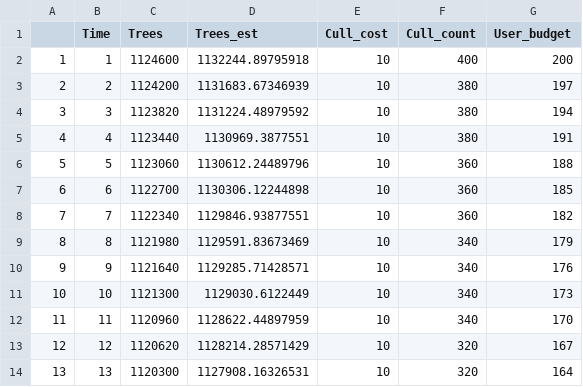
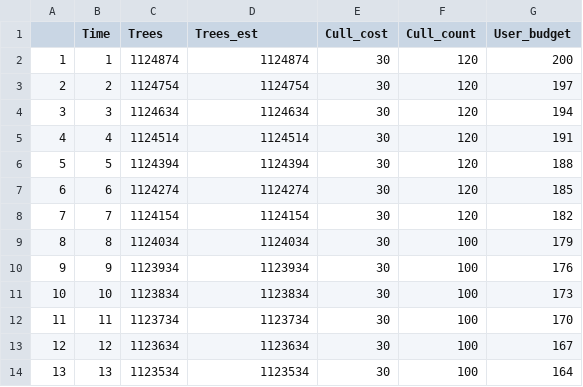
Before and after one commit to mattnuttall00/PhD_Chapter4, a CSV file: outputs/investment/null_scenarios/N2/N2a_summary.csv, drawn as a sheet; only a part is shown; the diff covers the shown part only.

Commit message:
N2a:N2d summary csv's

```diff
--- a/outputs/investment/null_scenarios/N2/N2a_summary.csv
+++ b/outputs/investment/null_scenarios/N2/N2a_summary.csv
@@ -1,14 +1,14 @@
 "","Time","Trees","Trees_est","Cull_cost","Cull_count","User_budget"
-"1",1,1124600,1132244.89795918,10,400,200
-"2",2,1124200,1131683.67346939,10,380,197
-"3",3,1123820,1131224.48979592,10,380,194
-"4",4,1123440,1130969.3877551,10,380,191
-"5",5,1123060,1130612.24489796,10,360,188
-"6",6,1122700,1130306.12244898,10,360,185
-"7",7,1122340,1129846.93877551,10,360,182
-"8",8,1121980,1129591.83673469,10,340,179
-"9",9,1121640,1129285.71428571,10,340,176
-"10",10,1121300,1129030.6122449,10,340,173
-"11",11,1120960,1128622.44897959,10,340,170
-"12",12,1120620,1128214.28571429,10,320,167
-"13",13,1120300,1127908.16326531,10,320,164
+"1",1,1124874,1124874,30,120,200
+"2",2,1124754,1124754,30,120,197
+"3",3,1124634,1124634,30,120,194
+"4",4,1124514,1124514,30,120,191
+"5",5,1124394,1124394,30,120,188
+"6",6,1124274,1124274,30,120,185
+"7",7,1124154,1124154,30,120,182
+"8",8,1124034,1124034,30,100,179
+"9",9,1123934,1123934,30,100,176
+"10",10,1123834,1123834,30,100,173
+"11",11,1123734,1123734,30,100,170
+"12",12,1123634,1123634,30,100,167
+"13",13,1123534,1123534,30,100,164
```
Also changed, not shown: 97 edited cells elsewhere in this file, outputs/investment/null_scenarios/N2/N2b_summary.csv, 2 other files.
